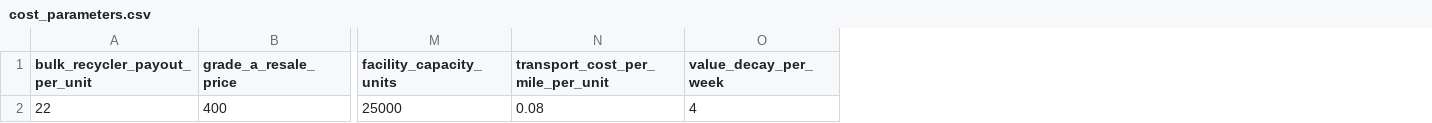
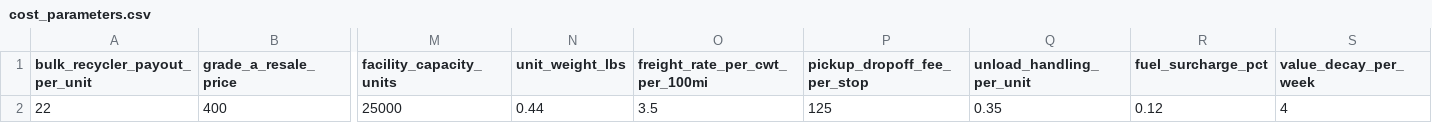
Before and after one commit to arnav-chudiwale/circular-supply-chain-network-design, a CSV file: data/cost_parameters.csv, drawn as a sheet; only a part is shown, gaps mark what is left out; removed rows and columns are numbered as before the commit, all else as after; the diff names each change by its address in the sheet, - before the commit and + after, or states it on an @@ line.

```diff
--- a/data/cost_parameters.csv
+++ b/data/cost_parameters.csv
-column N (transport_cost_per_mile_per_unit), row 2: 0.08
+column N (unit_weight_lbs), row 2: 0.44
+column O (freight_rate_per_cwt_per_100mi), row 2: 3.5
+column P (pickup_dropoff_fee_per_stop), row 2: 125
+column Q (unload_handling_per_unit), row 2: 0.35
+column R (fuel_surcharge_pct), row 2: 0.12
```
Also changed, not shown: 27 other files.
